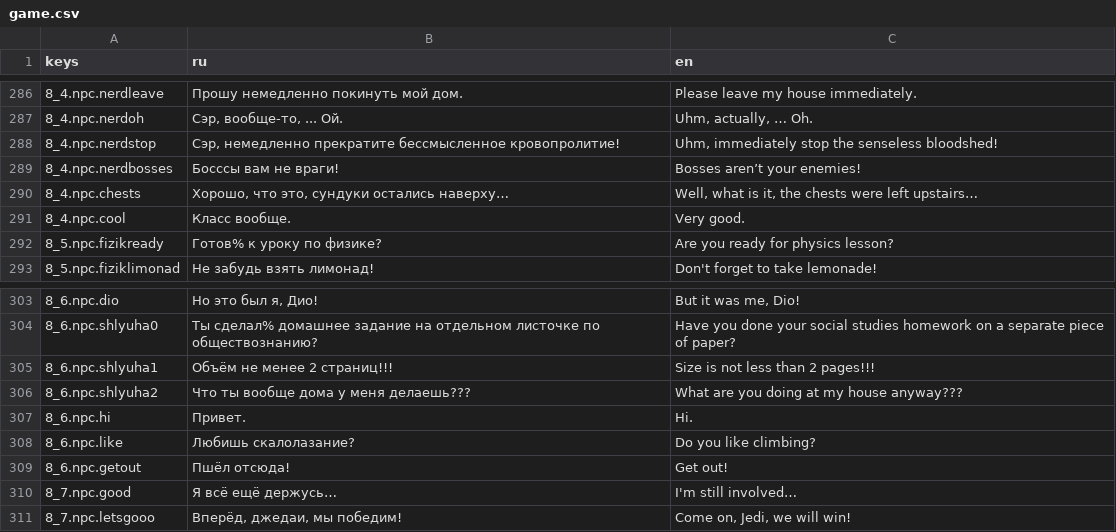
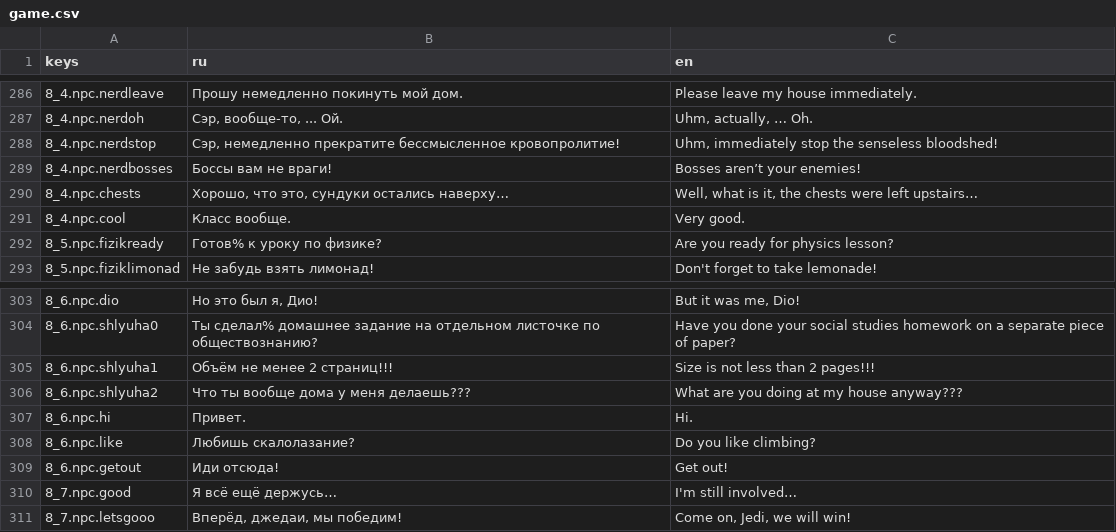
Before and after one commit to Diamond-Studio-GAMES/alpha-platformer2, a CSV file: misc/translations/game.csv, drawn as a sheet; only a part is shown, gaps mark what is left out; the diff covers the shown part only; the diff names each change by its address in the sheet, - before the commit and + after, or states it on an @@ line.

```diff
--- a/misc/translations/game.csv
+++ b/misc/translations/game.csv
-B289 (ru): Босссы вам не враги!
+B289 (ru): Боссы вам не враги!
-B309 (ru): Пшёл отсюда!
+B309 (ru): Иди отсюда!
```
Also changed, not shown: 8 edited cells elsewhere in this file, 5 other files.
